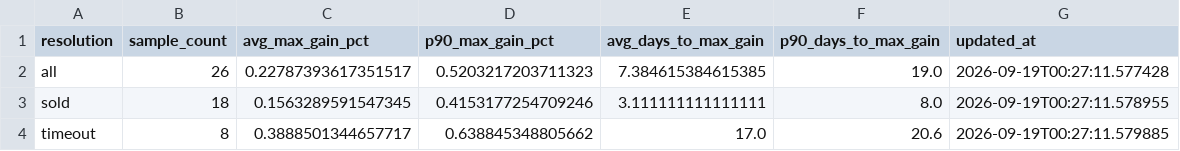
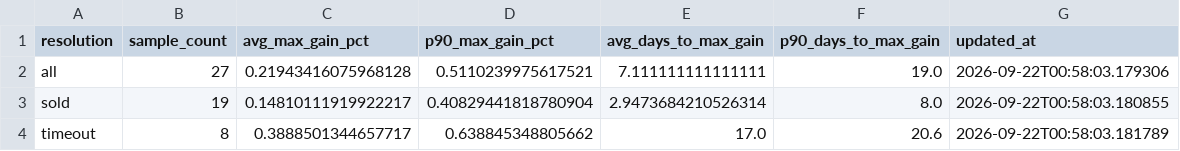
Before and after one commit to kgb1970-gh/stock-crash-tracker, a CSV file: data/indicators.csv, drawn as a sheet.

```diff
--- a/data/indicators.csv
+++ b/data/indicators.csv
@@ -1,4 +1,4 @@
 resolution,sample_count,avg_max_gain_pct,p90_max_gain_pct,avg_days_to_max_gain,p90_days_to_max_gain,updated_at
-all,26,0.22787393617351517,0.5203217203711323,7.384615384615385,19.0,2026-09-19T00:27:11.577428
-sold,18,0.1563289591547345,0.4153177254709246,3.111111111111111,8.0,2026-09-19T00:27:11.578955
-timeout,8,0.3888501344657717,0.638845348805662,17.0,20.6,2026-09-19T00:27:11.579885
+all,27,0.21943416075968128,0.5110239975617521,7.111111111111111,19.0,2026-09-22T00:58:03.179306
+sold,19,0.14810111919922217,0.40829441818780904,2.9473684210526314,8.0,2026-09-22T00:58:03.180855
+timeout,8,0.3888501344657717,0.638845348805662,17.0,20.6,2026-09-22T00:58:03.181789
```
Also changed, not shown: data/alerts.csv, data/signal_outcomes.csv, 2 other files.
